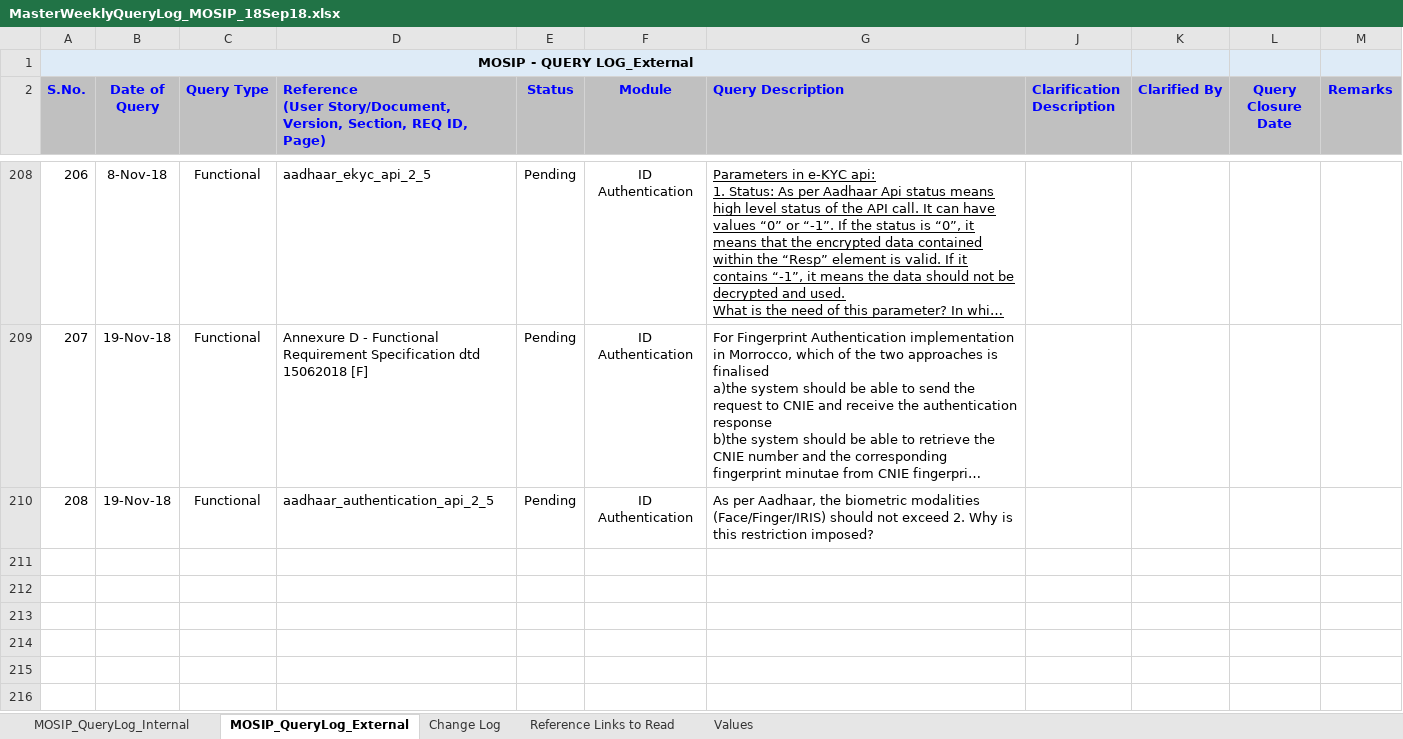
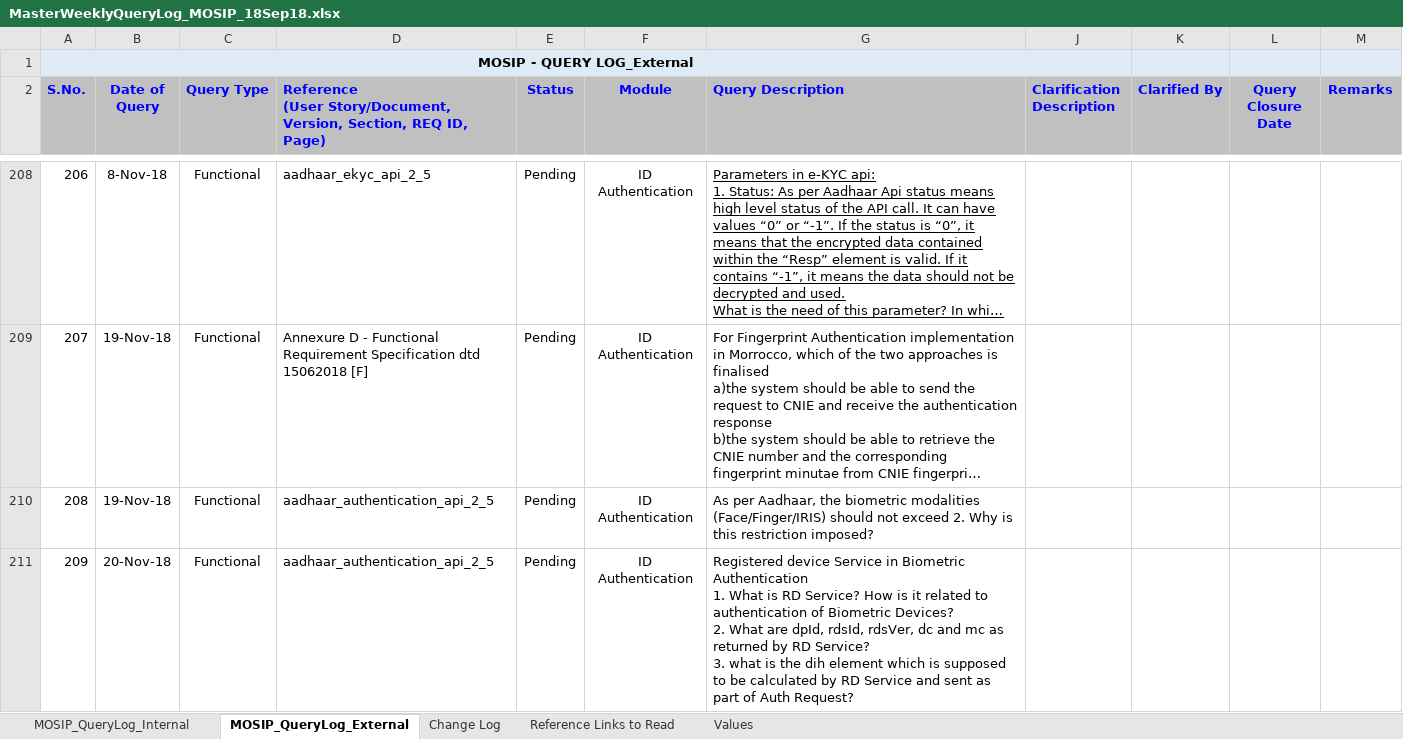
Before and after one commit to mosip/id-authentication, an Excel workbook: requirements/MasterWeeklyQueryLog_MOSIP_18Sep18.xlsx, sheet MOSIP_QueryLog_External, drawn as a sheet; only a part is shown, gaps mark what is left out; long unchanged cells end in …; values as stored, in another font and other column widths than the file's, no borders; ↵ is a line break in a cell; the diff names each change by its address in the sheet, - before the commit and + after, or states it on an @@ line.

Commit message:
Updated ID Authentication questions
Former-commit-id: 0532e12c20f6d0373fa1592bae231f34bdc7bb3f
Former-commit-id: 010dd26b8ddfbc60b54f93fa4fe1ca81af806cd0

```diff
--- a/requirements/MasterWeeklyQueryLog_MOSIP_18Sep18.xlsx (sheet MOSIP_QueryLog_External)
+++ b/requirements/MasterWeeklyQueryLog_MOSIP_18Sep18.xlsx (sheet MOSIP_QueryLog_External)
+row 211: 209 | 20-Nov-18 | Functional | aadhaar_authentication_api_2_5 | Pending | ID Authentication | Registered device Service in Biometric Authentication ↵ 1. What is RD Service? How is it related to authentication of Biometric Devices? ↵ 2. What are dpId, rdsId, rdsVer, dc and mc as returned by RD Service? ↵ 3. what is the dih element which is supposed to be calculated by RD Service and sent as part of Auth Request?
```
